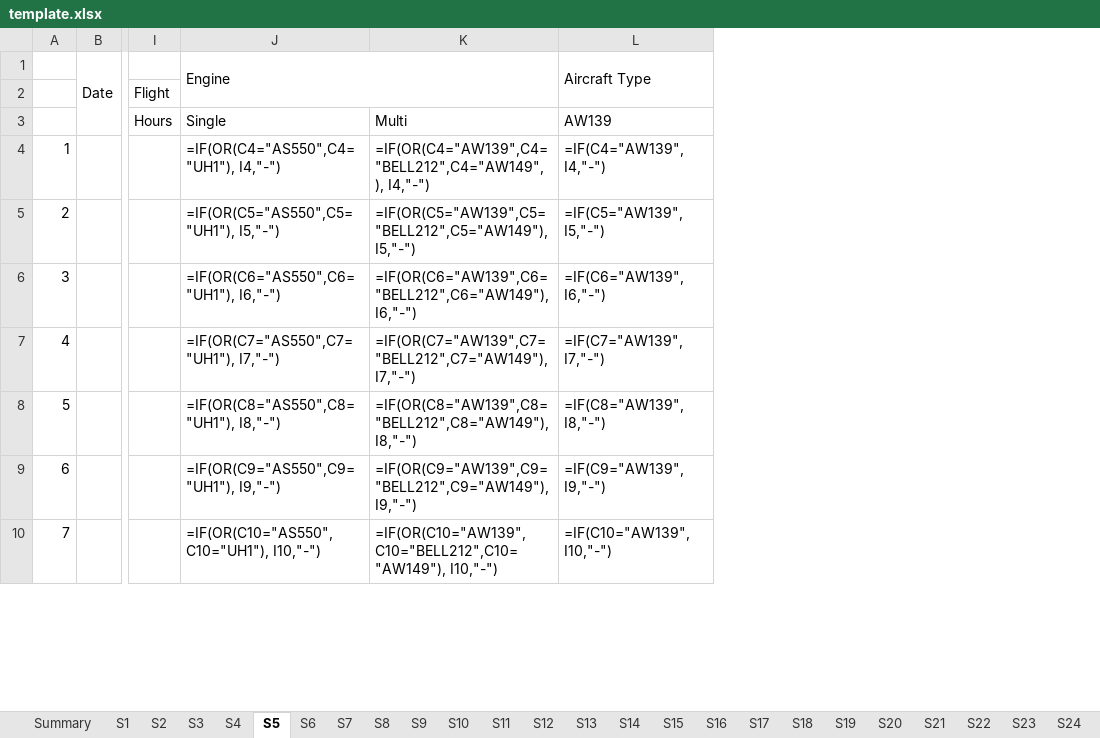
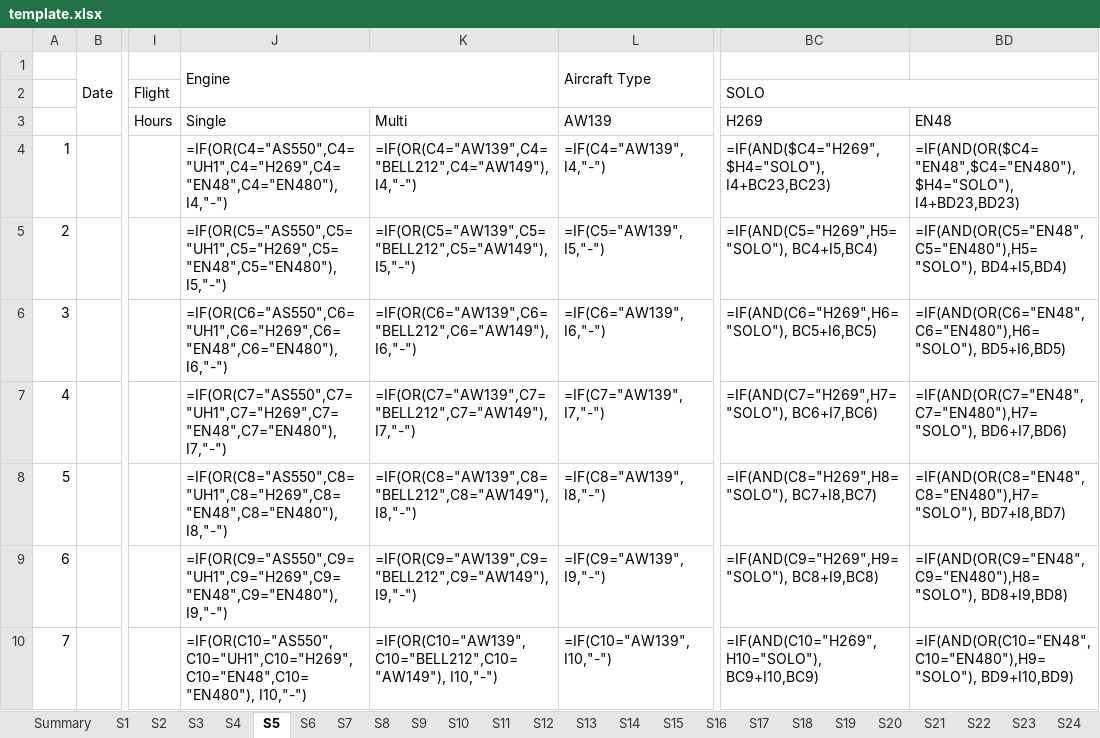
Before and after one commit to sayumphu111-collab/pilot-logbook, an Excel workbook: template.xlsx, sheet S5, drawn as a sheet; only a part is shown, gaps mark what is left out; values as stored, in another font and other column widths than the file's, no cell formats; formulas without a stored value are shown as written; removed rows and columns are numbered as before the commit, all else as after; the diff names each change by its address in the sheet, - before the commit and + after, or states it on an @@ line.

```diff
--- a/template.xlsx (sheet S5)
+++ b/template.xlsx (sheet S5)
-column J, rows 1-10: Engine |  | Single | =IF(OR(C4="AS550",C4="UH1"), I4,"-") | =IF(OR(C5="AS550",C5="UH1"), I5,"-") | =IF(OR(C6="AS550",C6="UH1"), I6,"-") | =IF(OR(C7="AS550",C7="UH1"), I7,"-") | =IF(OR(C8="AS550",C8="UH1"), I8,"-") | =IF(OR(C9="AS550",C9="UH1"), I9,"-") | =IF(OR(C10="AS550",C10="UH1"), I10,"-")
+column J, rows 1-10: Engine |  | Single | =IF(OR(C4="AS550",C4="UH1",C4="H269",C4="EN48",C4="EN480"), I4,"-") | =IF(OR(C5="AS550",C5="UH1",C5="H269",C5="EN48",C5="EN480"), I5,"-") | =IF(OR(C6="AS550",C6="UH1",C6="H269",C6="EN48",C6="EN480"), I6,"-") | =IF(OR(C7="AS550",C7="UH1",C7="H269",C7="EN48",C7="EN480"), I7,"-") | =IF(OR(C8="AS550",C8="UH1",C8="H269",C8="EN48",C8="EN480"), I8,"-") | =IF(OR(C9="AS550",C9="UH1",C9="H269",C9="EN48",C9="EN480"), I9,"-") | =IF(OR(C10="AS550",C10="UH1",C10="H269",C10="EN48",C10="EN480"), I10,"-")
+column BC, rows 2-10: SOLO | H269 | =IF(AND($C4="H269",$H4="SOLO"), I4+BC23,BC23) | =IF(AND(C5="H269",H5="SOLO"), BC4+I5,BC4) | =IF(AND(C6="H269",H6="SOLO"), BC5+I6,BC5) | =IF(AND(C7="H269",H7="SOLO"), BC6+I7,BC6) | =IF(AND(C8="H269",H8="SOLO"), BC7+I8,BC7) | =IF(AND(C9="H269",H9="SOLO"), BC8+I9,BC8) | =IF(AND(C10="H269",H10="SOLO"), BC9+I10,BC9)
+column BD, rows 3-10: EN48 | =IF(AND(OR($C4="EN48",$C4="EN480"),$H4="SOLO"), I4+BD23,BD23) | =IF(AND(OR(C5="EN48",C5="EN480"),H5="SOLO"), BD4+I5,BD4) | =IF(AND(OR(C6="EN48",C6="EN480"),H6="SOLO"), BD5+I6,BD5) | =IF(AND(OR(C7="EN48",C7="EN480"),H7="SOLO"), BD6+I7,BD6) | =IF(AND(OR(C8="EN48",C8="EN480"),H7="SOLO"), BD7+I8,BD7) | =IF(AND(OR(C9="EN48",C9="EN480"),H8="SOLO"), BD8+I9,BD8) | =IF(AND(OR(C10="EN48",C10="EN480"),H9="SOLO"), BD9+I10,BD9)
-K4: =IF(OR(C4="AW139",C4="BELL212",C4="AW149", ), I4,"-")
+K4: =IF(OR(C4="AW139",C4="BELL212",C4="AW149"), I4,"-")
```
Also changed, not shown: sheet S1, sheet Summary, sheet S2, sheet S3, sheet S4, sheet S6, 44 more sheets, cell formats, 4 other files.
